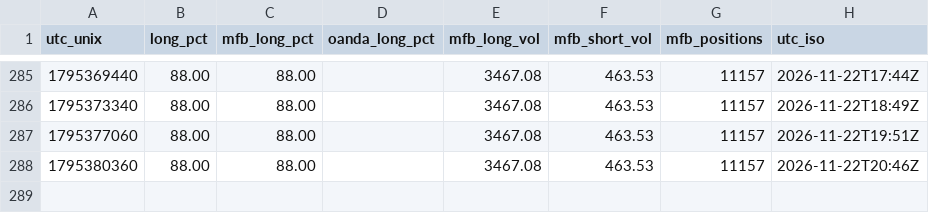
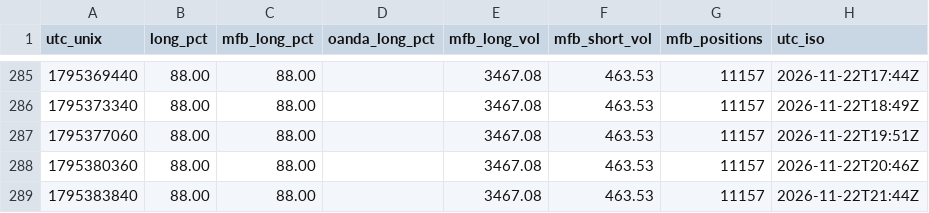
Before and after one commit to warm-torino/public-bias, a CSV file: data/AUDUSD.csv, drawn as a sheet; only a part is shown, gaps mark what is left out.

```diff
--- a/data/AUDUSD.csv
+++ b/data/AUDUSD.csv
@@ -288 +288,2 @@ utc_unix,long_pct,mfb_long_pct,oanda_long_pct,mfb_long_vol,mfb_short_vol,mfb_pos
 1795380360,88.00,88.00,,3467.08,463.53,11157,2026-11-22T20:46Z
+1795383840,88.00,88.00,,3467.08,463.53,11157,2026-11-22T21:44Z
```
Also changed, not shown: data/EURAUD.csv, data/EURJPY.csv, 11 other files.
